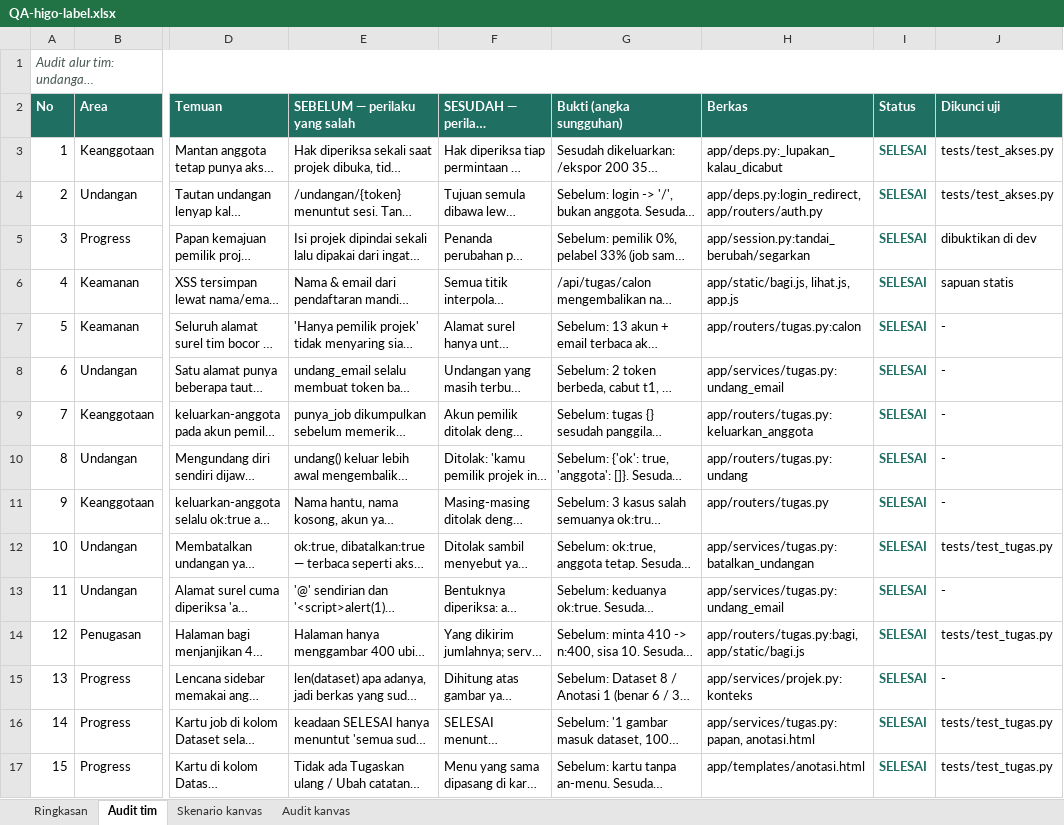
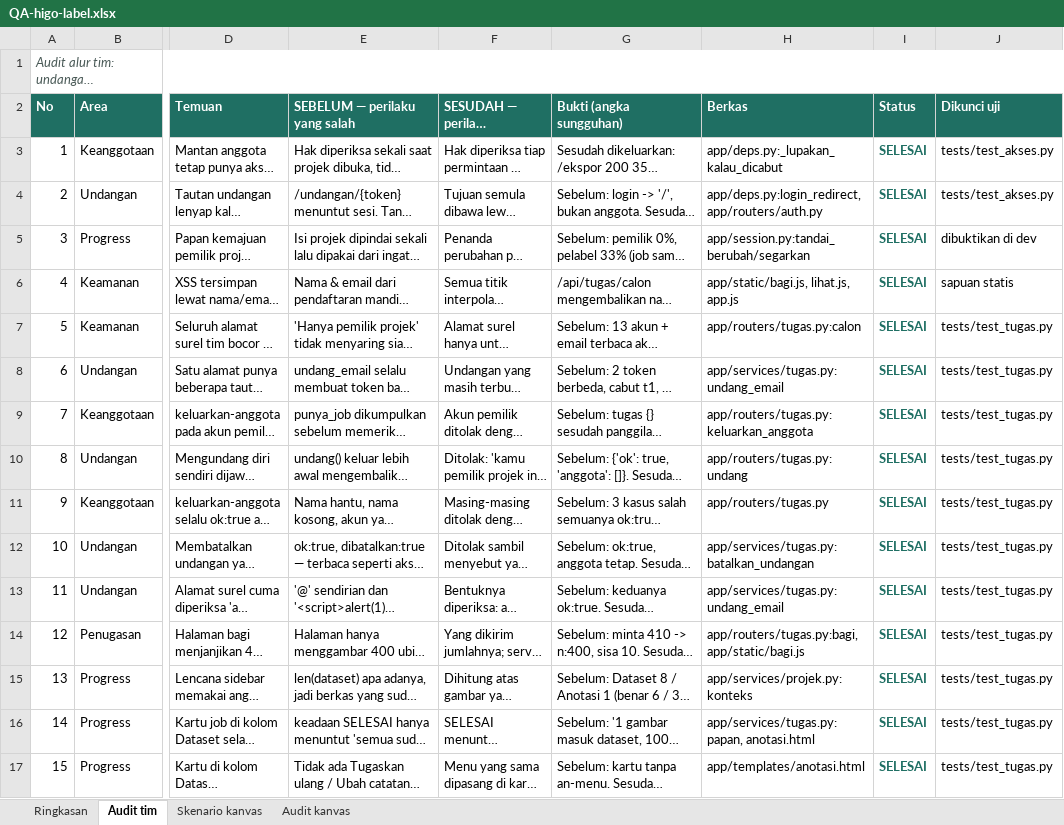
Before and after one commit to adityadarmawann/labeling-tools, an Excel workbook: label-apps/laporan/QA-higo-label.xlsx, sheet Audit tim, drawn as a sheet; only a part is shown, gaps mark what is left out; long unchanged cells end in …; values as stored, in another font and other column widths than the file's, no borders; the diff covers the shown part only; the diff names each change by its address in the sheet, - before the commit and + after, or states it on an @@ line.

Commit message:
Kunci tiga belas perbaikan audit yang semula cuma diverifikasi tangan
Seluruh temuan audit sudah diperbaiki, tetapi tiga belas di antaranya tidak
punya satu pun uji yang mencegahnya kembali rusak. Perbaikan tanpa uji itu
sama saja dengan catatan bahwa dulu pernah benar.

Yang dikunci: alamat surel yang tidak lagi bocor ke bukan-anggota, undangan
surel yang dipakai ulang alih-alih dikembarkan, penolakan undang-diri-sendiri
dan keluarkan-anggota yang tidak masuk akal, lencana sidebar dan kartu projek
yang berhenti menghitung berkas yang sudah tidak ada, splitting yang hanya
untuk pemilik projek, penolakan dataset yang bekerja per gambar, satuan di
tiap kolom papan, dan impor yang tidak lagi menyeret berkas pendamping projek
sumber.

Satu uji sempat gagal karena '+' di query string berarti spasi, jadi alamat
surel yang sah tertolak. Yang salah ujinya; servernya benar.

386 uji pytest, 170 uji peramban, 48 sapuan dev, 9 uji salin, 63 skenario
kanvas. Tidak ada lagi temuan yang perbaikannya tidak dijaga uji.

```diff
--- a/label-apps/laporan/QA-higo-label.xlsx (sheet Audit tim)
+++ b/label-apps/laporan/QA-higo-label.xlsx (sheet Audit tim)
-J7:J11 (Dikunci uji): -
+J7:J11 (Dikunci uji): tests/test_tugas.py
-J13 (Dikunci uji): -
+J13 (Dikunci uji): tests/test_tugas.py
-J15 (Dikunci uji): -
+J15 (Dikunci uji): tests/test_tugas.py
```
Also changed, not shown: 5 edited cells elsewhere in this sheet, 2 other files.
